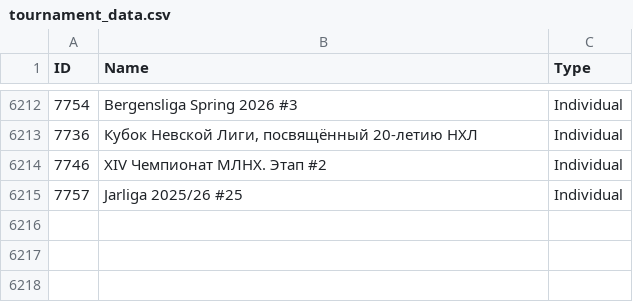
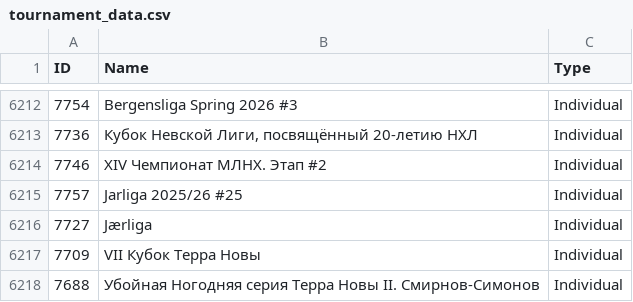
Before and after one commit to amundfylling/Scorpion-Scraper-2.0, a CSV file: data/tournament_data.csv, drawn as a sheet; only a part is shown, gaps mark what is left out; the diff names each change by its address in the sheet, - before the commit and + after, or states it on an @@ line.

```diff
--- a/data/tournament_data.csv
+++ b/data/tournament_data.csv
+row 6216: 7727 | Jærliga | Individual
+row 6217: 7709 | VII Кубок Терра Новы | Individual
+row 6218: 7688 | Убойная Ногодняя серия Терра Новы II. Смирнов-Симонов | Individual
```
Also changed, not shown: 6 other files.
